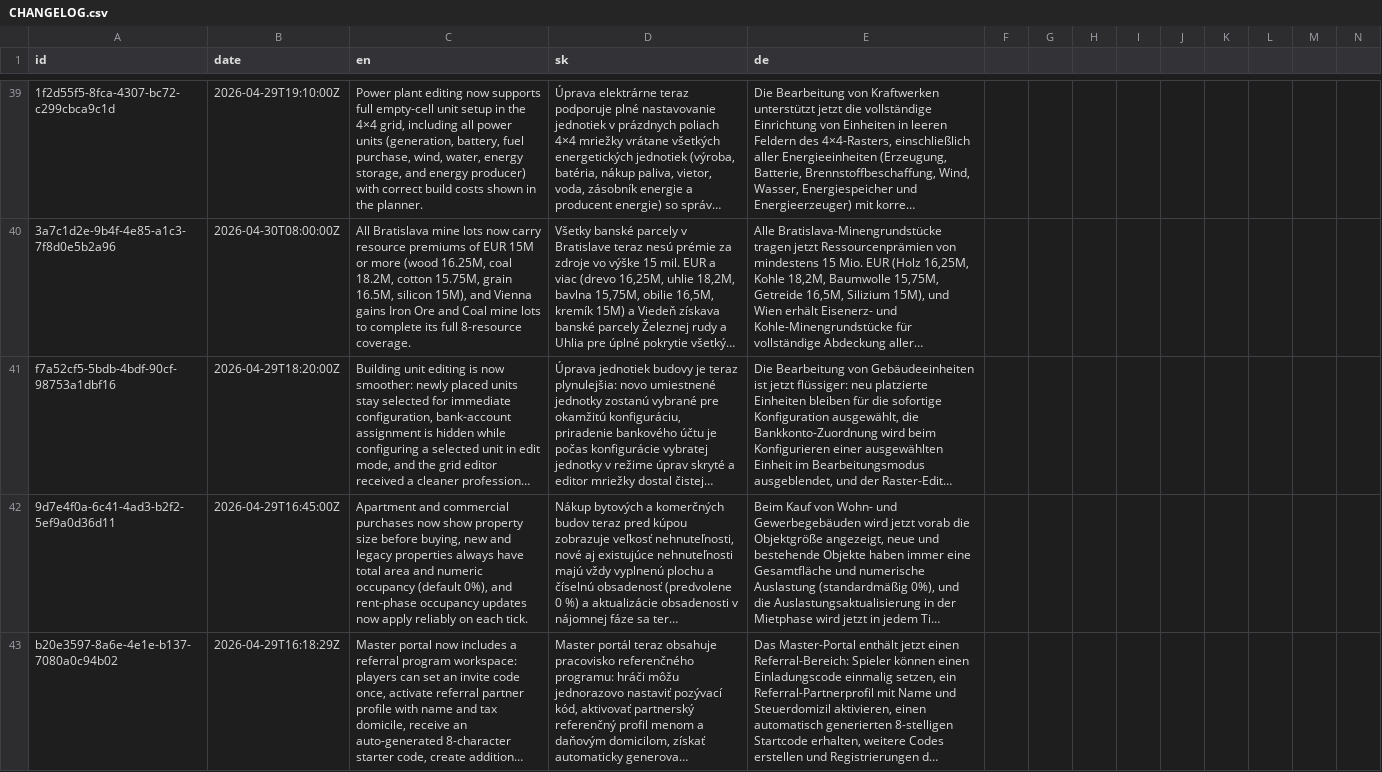
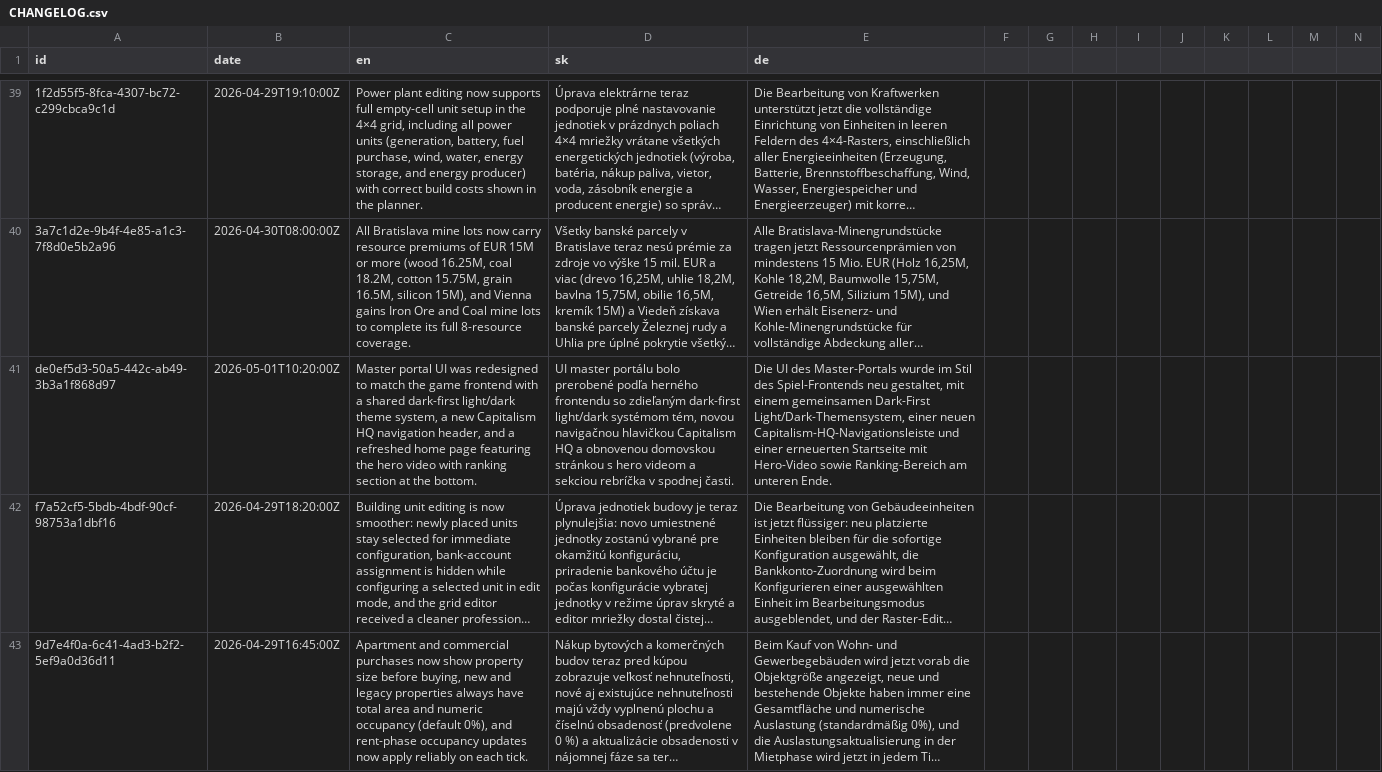
Before and after one commit to ludovit-scholtz/capitalism, a CSV file: CHANGELOG.csv, drawn as a sheet; only a part is shown, gaps mark what is left out; the shorter side is filled out with more unchanged rows; long unchanged cells end in …; rows hold the shown columns only; the diff names each change by its address in the sheet, - before the commit and + after, or states it on an @@ line.

Commit message:
feat: add navigation links to RankingDashboard and ReferralDashboard views
- Added admin and referral dashboard links to the RankingDashboardView.
- Introduced a quick navigation menu in the ReferralDashboardView with links to support, admin, and ranking admin pages.
- Created a new AppHeader component for consistent header layout across the application.
- Implemented a ThemeToggle component to switch between light and dark themes.
- Added a theme store to manage theme state and persist user preference in local storage.

```diff
--- a/CHANGELOG.csv
+++ b/CHANGELOG.csv
+row 41: de0ef5d3-50a5-442c-ab49-3b3a1f868d97 | 2026-05-01T10:20:00Z | Master portal UI was redesigned to match the game frontend with a shared dark-first light/dark theme system, a new Capitalism HQ navigation header, and a refreshed home page featuring the hero video with ranking section at the bottom. | UI master portálu bolo prerobené podľa herného frontendu so zdieľaným dark-first light/dark systémom tém, novou navigačnou hlavičkou Capitalism HQ a obnovenou domovskou stránkou s hero videom a sekciou rebríčka v spodnej časti. | Die UI des Master-Portals wurde im Stil des Spiel-Frontends neu gestaltet, mit einem gemeinsamen Dark-First Light/Dark-Themensystem, einer neuen Capitalism-HQ-Navigationsleiste und einer erneuerten Startseite mit Hero-Video sowie Ranking-Bereich am unteren Ende.
```
Also changed, not shown: 12 other files.
